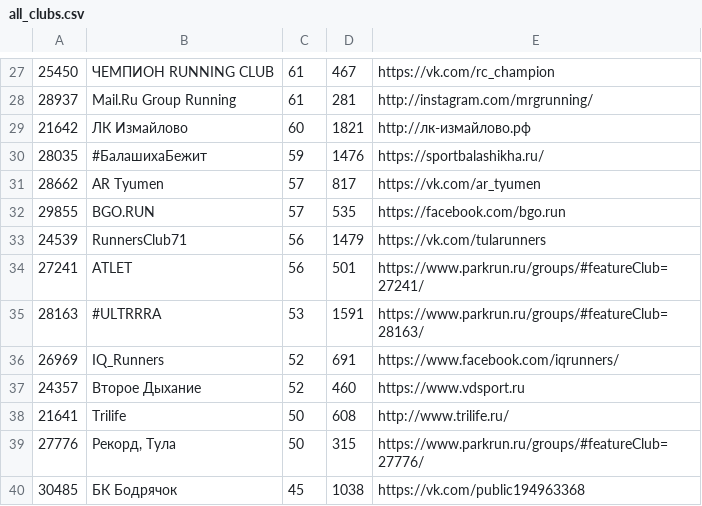
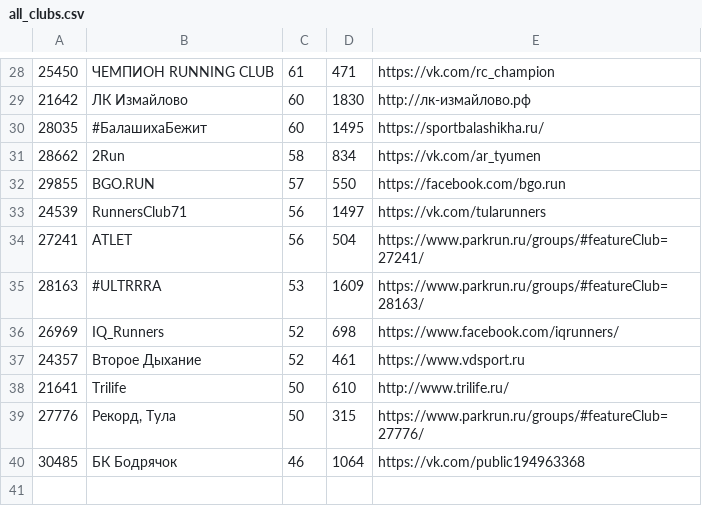
Before and after one commit to vol1ura/parkrun_bot, a CSV file: parkrun/all_clubs.csv, drawn as a sheet; only a part is shown, gaps mark what is left out; the diff covers the shown part only.

```diff
--- a/parkrun/all_clubs.csv
+++ b/parkrun/all_clubs.csv
@@ -27,14 +28,13 @@
-25450,ЧЕМПИОН RUNNING CLUB,61,467,https://vk.com/rc_champion
-28937,Mail.Ru Group Running,61,281,http://instagram.com/mrgrunning/
-21642,ЛК Измайлово,60,1821,http://лк-измайлово.рф
-28035,#БалашихаБежит,59,1476,https://sportbalashikha.ru/
-28662,AR Tyumen,57,817,https://vk.com/ar_tyumen
-29855,BGO.RUN,57,535,https://facebook.com/bgo.run
-24539,RunnersClub71,56,1479,https://vk.com/tularunners
-27241,ATLET,56,501,https://www.parkrun.ru/groups/#featureClub=27241/
-28163,#ULTRRRA,53,1591,https://www.parkrun.ru/groups/#featureClub=28163/
-26969,IQ_Runners,52,691,https://www.facebook.com/iqrunners/
-24357,Второе Дыхание,52,460,https://www.vdsport.ru
-21641,Trilife,50,608,http://www.trilife.ru/
+25450,ЧЕМПИОН RUNNING CLUB,61,471,https://vk.com/rc_champion
+21642,ЛК Измайлово,60,1830,http://лк-измайлово.рф
+28035,#БалашихаБежит,60,1495,https://sportbalashikha.ru/
+28662,2Run,58,834,https://vk.com/ar_tyumen
+29855,BGO.RUN,57,550,https://facebook.com/bgo.run
+24539,RunnersClub71,56,1497,https://vk.com/tularunners
+27241,ATLET,56,504,https://www.parkrun.ru/groups/#featureClub=27241/
+28163,#ULTRRRA,53,1609,https://www.parkrun.ru/groups/#featureClub=28163/
+26969,IQ_Runners,52,698,https://www.facebook.com/iqrunners/
+24357,Второе Дыхание,52,461,https://www.vdsport.ru
+21641,Trilife,50,610,http://www.trilife.ru/
 27776,"Рекорд, Тула",50,315,https://www.parkrun.ru/groups/#featureClub=27776/
-30485,БК Бодрячок,45,1038,https://vk.com/public194963368
+30485,БК Бодрячок,46,1064,https://vk.com/public194963368
```
Also changed, not shown: 2 added rows, 1 removed row and 29 edited cells elsewhere in this file.
